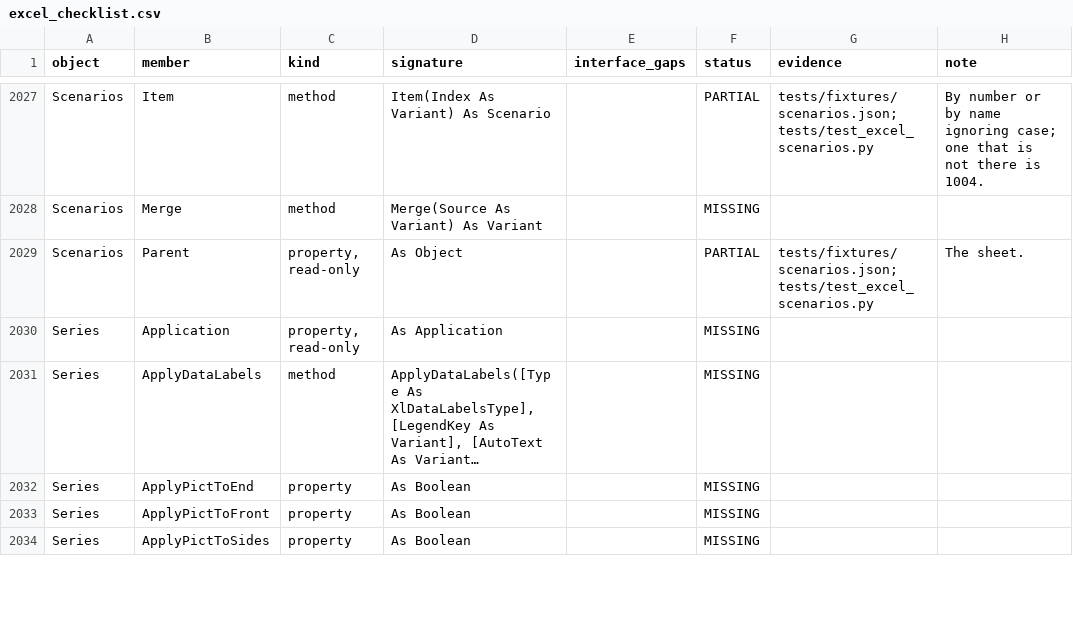
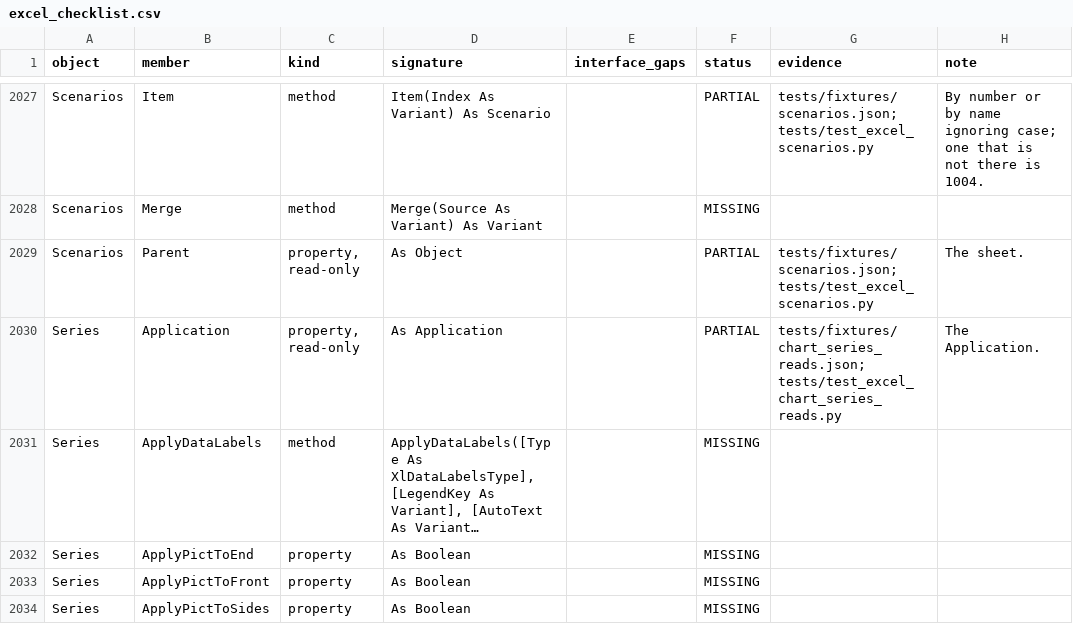
Before and after one commit to WilliamSmithEdward/pyOpenVBA, a CSV file: docs/excel_checklist.csv, drawn as a sheet; only a part is shown, gaps mark what is left out; long unchanged cells end in …; the diff covers the shown part only; the diff names each change by its address in the sheet, - before the commit and + after, or states it on an @@ line.

Commit message:
Read more Series members as Excel does (#389)
Adds 15 Series members that only read, as Excel reads them.

One live run is in `tests/fixtures/chart_series_reads.json`. It reads 26 members on the first and second series of nine kinds of chart.

- Parent is the chart's ChartGroup. Application answers too.
- ChartType reads the chart's own type.
- Type reads the old gallery constant of the chart's kind: xlColumn 3 for any column chart, xlBar 2, xlLine 4 with markers or without, xlPie 5, xlArea 1, xlDoughnut and xlXYScatter.
- PlotColorIndex reads the series' idx plus 1.
- The rest read the same on every kind: AxisGroup 1, IsFiltered, HasErrorBars, Has3DEffect and Shadow False, BarShape 0, PictureType 1, PictureUnit2 0, InvertColorIndex 2 and InvertColor 16777215.

Setters are not part of this change, and the checklist notes say so.

Left out:

- The ApplyPictTo trio raised 440, and ValueSortOrder, the Geo members and the other members of newer chart kinds raised 445. These were read only through CallByName, so the error a direct call raises is not known. The fixture records them, and the test reads only the members the model answers.
- The model does not make stacked column charts (xlColumnStacked, 52). The test skips that kind, and its answers stay in the fixture.

The whole test suite (54850 passed), the checklist test and pyright on the changed source and test files pass locally.

```diff
--- a/docs/excel_checklist.csv
+++ b/docs/excel_checklist.csv
-F2030 (status): MISSING
+F2030 (status): PARTIAL
-G2030 (evidence): (empty)
+G2030 (evidence): tests/fixtures/chart_series_reads.json; tests/test_excel_chart_series_reads.py
-H2030 (note): (empty)
+H2030 (note): The Application.
```
Also changed, not shown: 54 edited cells elsewhere in this file, 5 other files.
